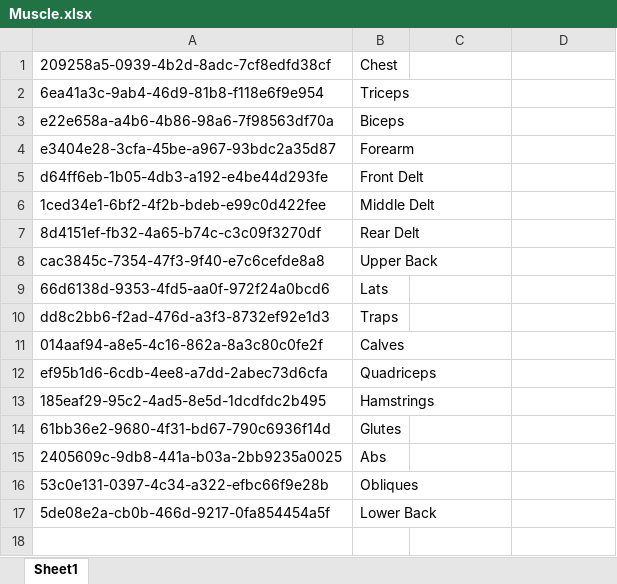
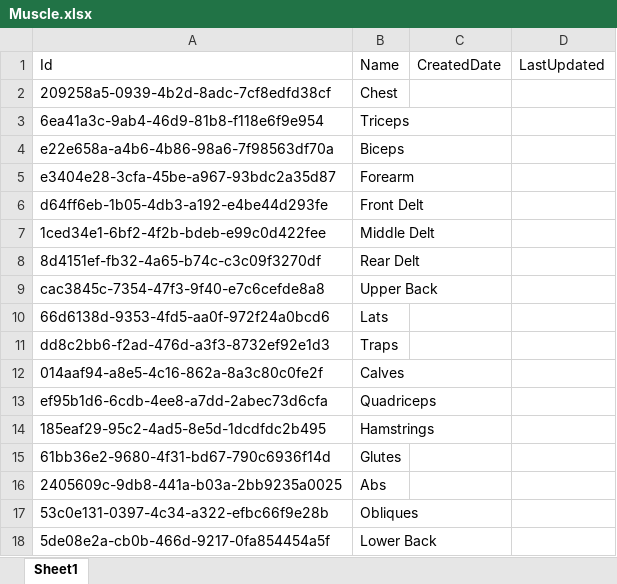
Before and after one commit to ThienNgo03/cool-server, an Excel workbook: src/Muscle.xlsx, sheet Sheet1, drawn as a sheet; values as stored, in another font and other column widths than the file's, no borders; the diff names each change by its address in the sheet, - before the commit and + after, or states it on an @@ line.

```diff
--- a/src/Muscle.xlsx (sheet Sheet1)
+++ b/src/Muscle.xlsx (sheet Sheet1)
+row 1: Id | Name | CreatedDate | LastUpdated
```
Also changed, not shown: src/ExerciseMuscle.xlsx, src/Exercises.xlsx, 5 other files.
